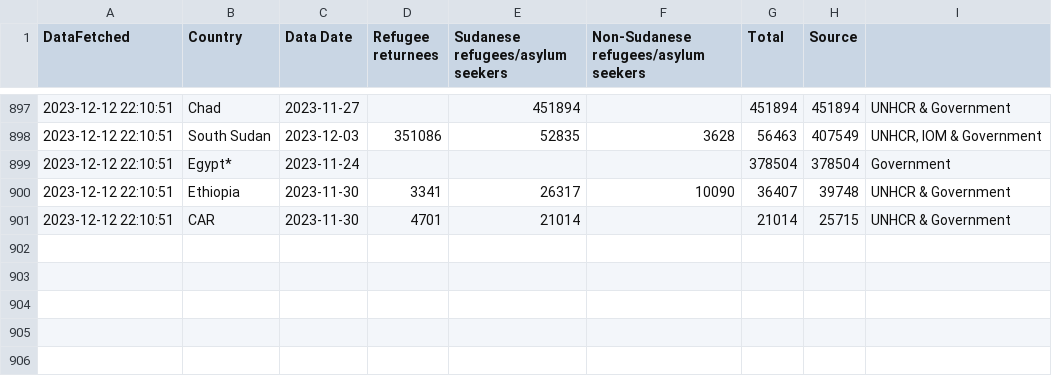
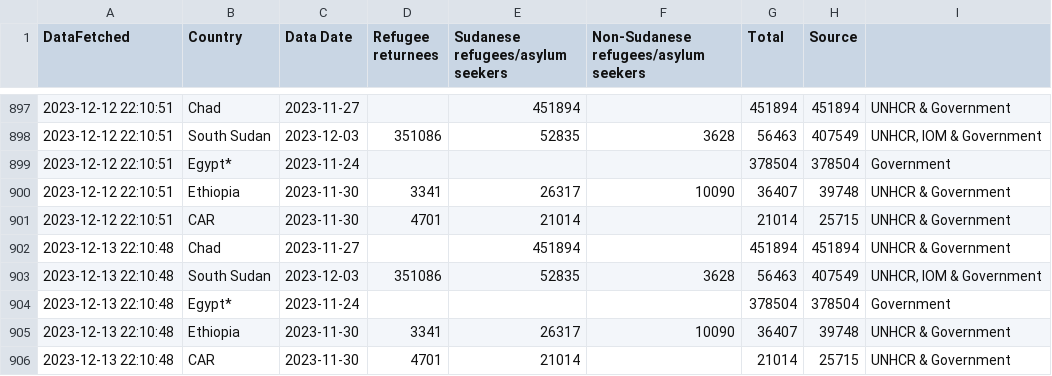
Before and after one commit to rvibek/sudansituation, a CSV file: sudansituation_data_historical.csv, drawn as a sheet; only a part is shown, gaps mark what is left out.

```diff
--- a/sudansituation_data_historical.csv
+++ b/sudansituation_data_historical.csv
@@ -901 +901,6 @@ DataFetched,Country,Data Date,Refugee returnees,Sudanese refugees/asylum seekers
 2023-12-12 22:10:51,CAR,2023-11-30,4701,21014,,21014,25715,UNHCR & Government
+2023-12-13 22:10:48,Chad,2023-11-27,,451894,,451894,451894,UNHCR & Government
+2023-12-13 22:10:48,South Sudan,2023-12-03,351086,52835,3628,56463,407549,"UNHCR, IOM & Government"
+2023-12-13 22:10:48,Egypt*,2023-11-24,,,,378504,378504,Government
+2023-12-13 22:10:48,Ethiopia,2023-11-30,3341,26317,10090,36407,39748,UNHCR & Government
+2023-12-13 22:10:48,CAR,2023-11-30,4701,21014,,21014,25715,UNHCR & Government
```
